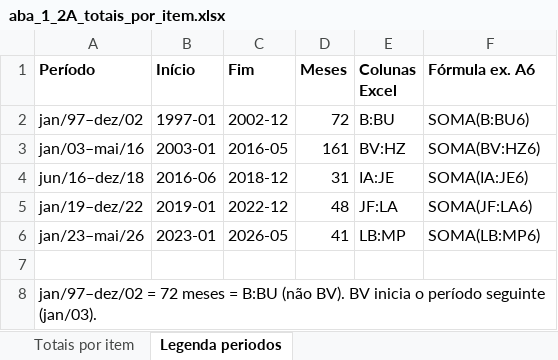
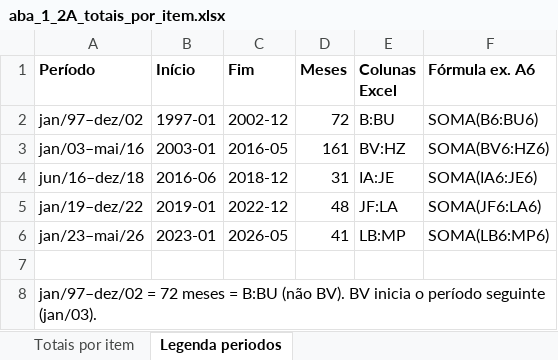
Before and after one commit to cafla19791-tech/SEC--data-analysys, an Excel workbook: output/rtn/aba_1_2A_totais_por_item.xlsx, sheet Legenda periodos, drawn as a sheet; values as stored, in another font and other column widths than the file's, no borders; the diff names each change by its address in the sheet, - before the commit and + after, or states it on an @@ line.

```diff
--- a/output/rtn/aba_1_2A_totais_por_item.xlsx (sheet Legenda periodos)
+++ b/output/rtn/aba_1_2A_totais_por_item.xlsx (sheet Legenda periodos)
-F2 (Fórmula ex. A6): SOMA(B:BU6)
+F2 (Fórmula ex. A6): SOMA(B6:BU6)
-F3 (Fórmula ex. A6): SOMA(BV:HZ6)
+F3 (Fórmula ex. A6): SOMA(BV6:HZ6)
-F4 (Fórmula ex. A6): SOMA(IA:JE6)
+F4 (Fórmula ex. A6): SOMA(IA6:JE6)
-F5 (Fórmula ex. A6): SOMA(JF:LA6)
+F5 (Fórmula ex. A6): SOMA(JF6:LA6)
-F6 (Fórmula ex. A6): SOMA(LB:MP6)
+F6 (Fórmula ex. A6): SOMA(LB6:MP6)
```
Also changed, not shown: 1 other file.
